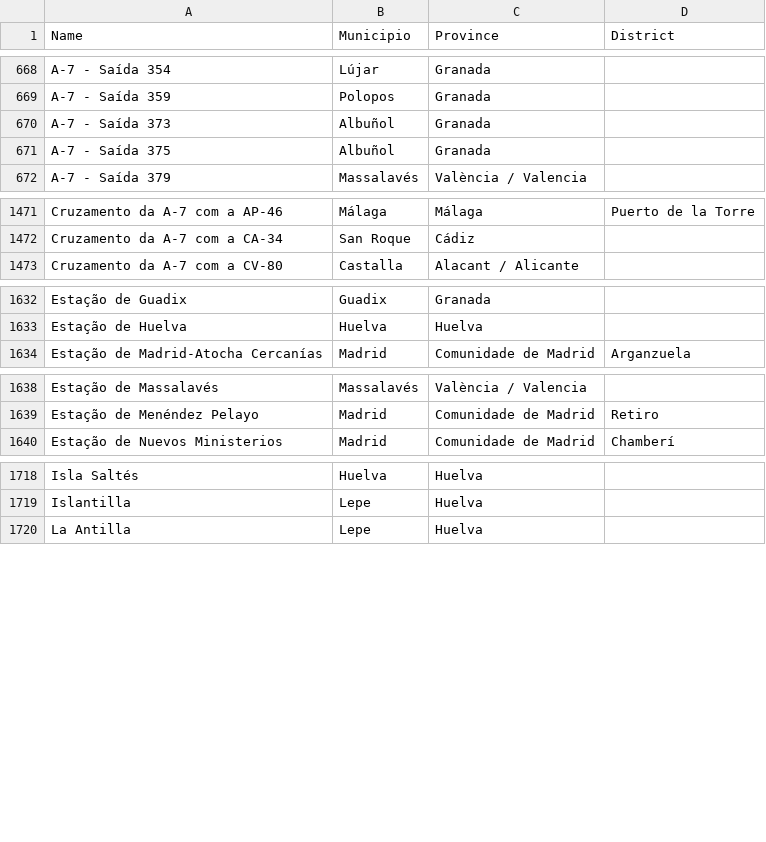
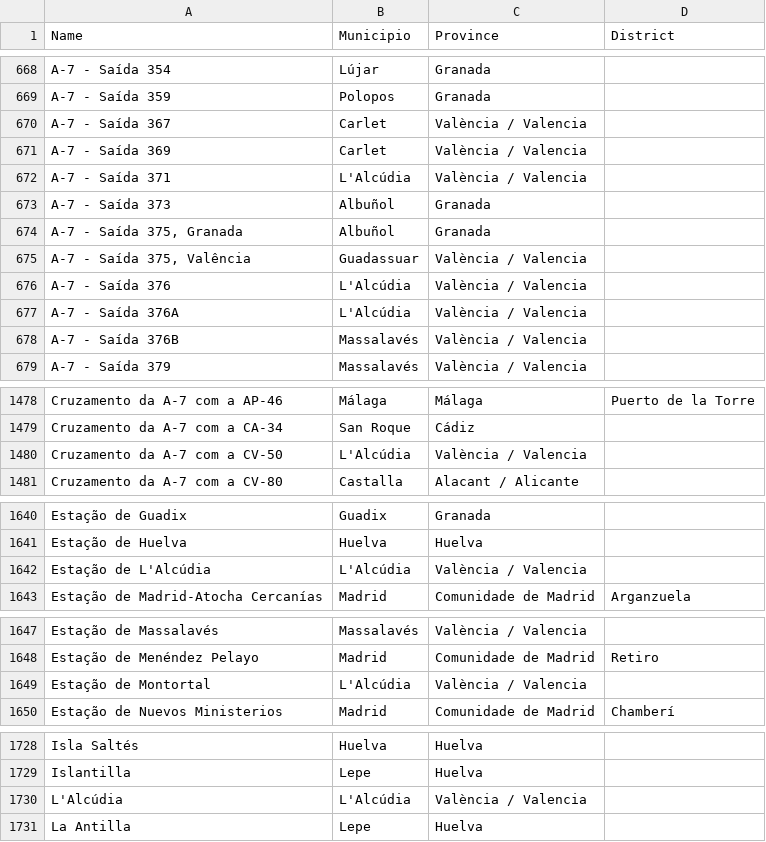
Before and after one commit to migueldgoncalves/Viajar, a CSV file: src/travel/csv/location_spain.csv, drawn as a sheet; only a part is shown, gaps mark what is left out; the diff covers the shown part only.

```diff
--- a/src/travel/csv/location_spain.csv
+++ b/src/travel/csv/location_spain.csv
@@ -669,4 +669,11 @@ A-7 - Saída 354,Lújar,Granada,
 A-7 - Saída 359,Polopos,Granada,
+A-7 - Saída 367,Carlet,València / Valencia,
+A-7 - Saída 369,Carlet,València / Valencia,
+A-7 - Saída 371,L'Alcúdia,València / Valencia,
 A-7 - Saída 373,Albuñol,Granada,
-A-7 - Saída 375,Albuñol,Granada,
+"A-7 - Saída 375, Granada",Albuñol,Granada,
+"A-7 - Saída 375, Valência",Guadassuar,València / Valencia,
+A-7 - Saída 376,L'Alcúdia,València / Valencia,
+A-7 - Saída 376A,L'Alcúdia,València / Valencia,
+A-7 - Saída 376B,Massalavés,València / Valencia,
 A-7 - Saída 379,Massalavés,València / Valencia,
@@ -1472,2 +1479,3 @@ Cruzamento da A-7 com a AP-46,Málaga,Málaga,Puerto de la Torre
 Cruzamento da A-7 com a CA-34,San Roque,Cádiz,
+Cruzamento da A-7 com a CV-50,L'Alcúdia,València / Valencia,
 Cruzamento da A-7 com a CV-80,Castalla,Alacant / Alicante,
@@ -1633,2 +1641,3 @@ Estação de Guadix,Guadix,Granada,
 Estação de Huelva,Huelva,Huelva,
+Estação de L'Alcúdia,L'Alcúdia,València / Valencia,
 Estação de Madrid-Atocha Cercanías,Madrid,Comunidade de Madrid,Arganzuela
@@ -1639,2 +1648,3 @@ Estação de Massalavés,Massalavés,València / Valencia,
 Estação de Menéndez Pelayo,Madrid,Comunidade de Madrid,Retiro
+Estação de Montortal,L'Alcúdia,València / Valencia,
 Estação de Nuevos Ministerios,Madrid,Comunidade de Madrid,Chamberí
@@ -1719,2 +1729,3 @@ Isla Saltés,Huelva,Huelva,
 Islantilla,Lepe,Huelva,
+L'Alcúdia,L'Alcúdia,València / Valencia,
 La Antilla,Lepe,Huelva,
```
Also changed, not shown: 2 added rows elsewhere in this file, src/travel/csv/comarca.csv, src/travel/csv/connection.csv, 3 other files.
